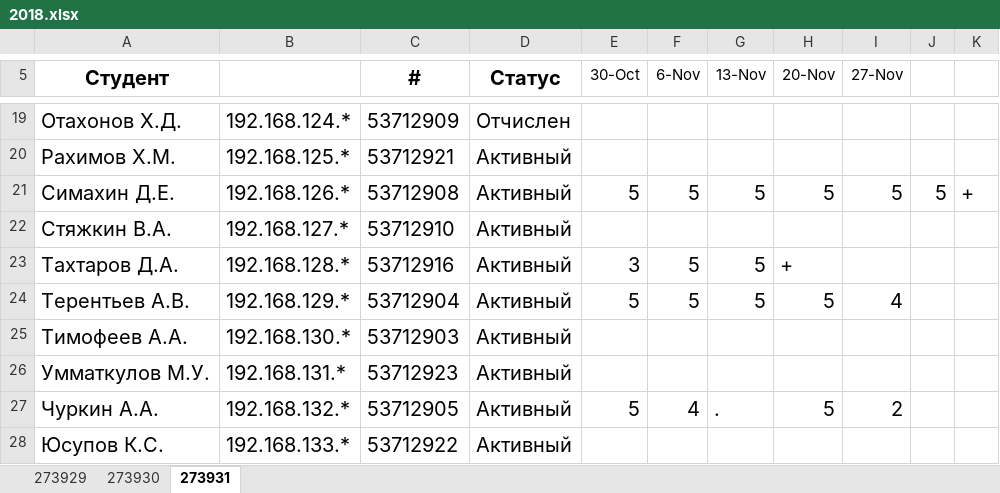
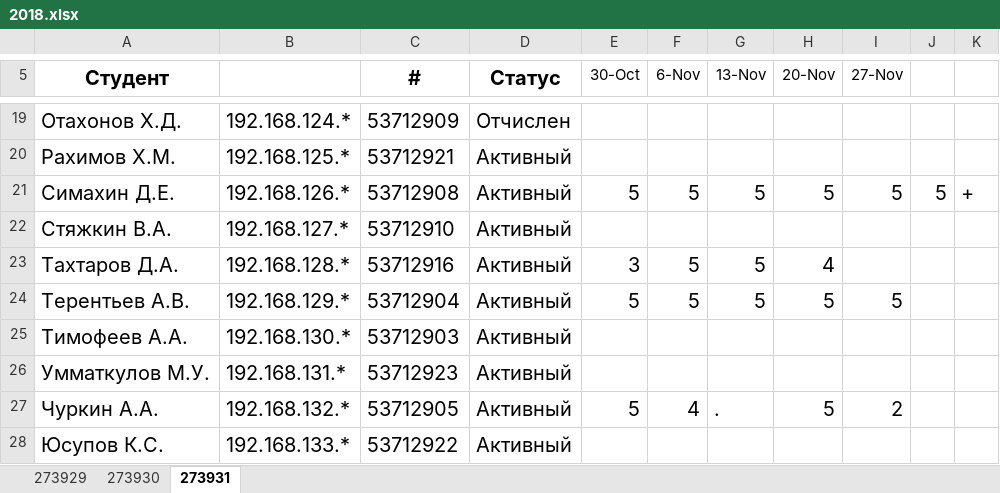
Before and after one commit to ukoloff/nets, an Excel workbook: register/2018.xlsx, sheet 273931, drawn as a sheet; only a part is shown, gaps mark what is left out; values as stored, in another font and other column widths than the file's, no borders; the diff names each change by its address in the sheet, - before the commit and + after, or states it on an @@ line.

Commit message:
Misc Labs

```diff
--- a/register/2018.xlsx (sheet 273931)
+++ b/register/2018.xlsx (sheet 273931)
-H23 (20-Nov): +
+H23 (20-Nov): 4
-I24 (27-Nov): 4
+I24 (27-Nov): 5
```
Also changed, not shown: sheet 273930.
